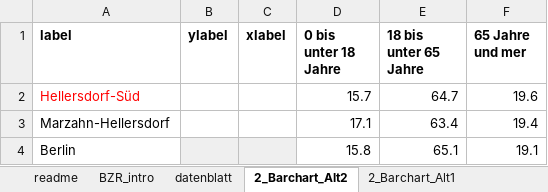
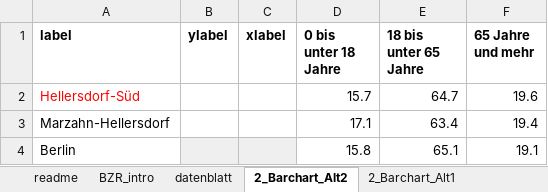
Before and after one commit to technologiestiftung/bezirksregionenprofile-daten, an Excel workbook: data-input/hellersdorfsued-nurkid.xlsx, sheet 2_Barchart_Alt2, drawn as a sheet; values as stored, in another font and other column widths than the file's, no borders; the diff names each change by its address in the sheet, - before the commit and + after, or states it on an @@ line.

```diff
--- a/data-input/hellersdorfsued-nurkid.xlsx (sheet 2_Barchart_Alt2)
+++ b/data-input/hellersdorfsued-nurkid.xlsx (sheet 2_Barchart_Alt2)
-F1: 65 Jahre und mer
+F1: 65 Jahre und mehr
```
Also changed, not shown: sheet 2_Tabelle_Bev, sheet datenblatt, sheet 2_Tabelle_Alt, other sheet tabs, formulas that keep their value, 7 other files.
